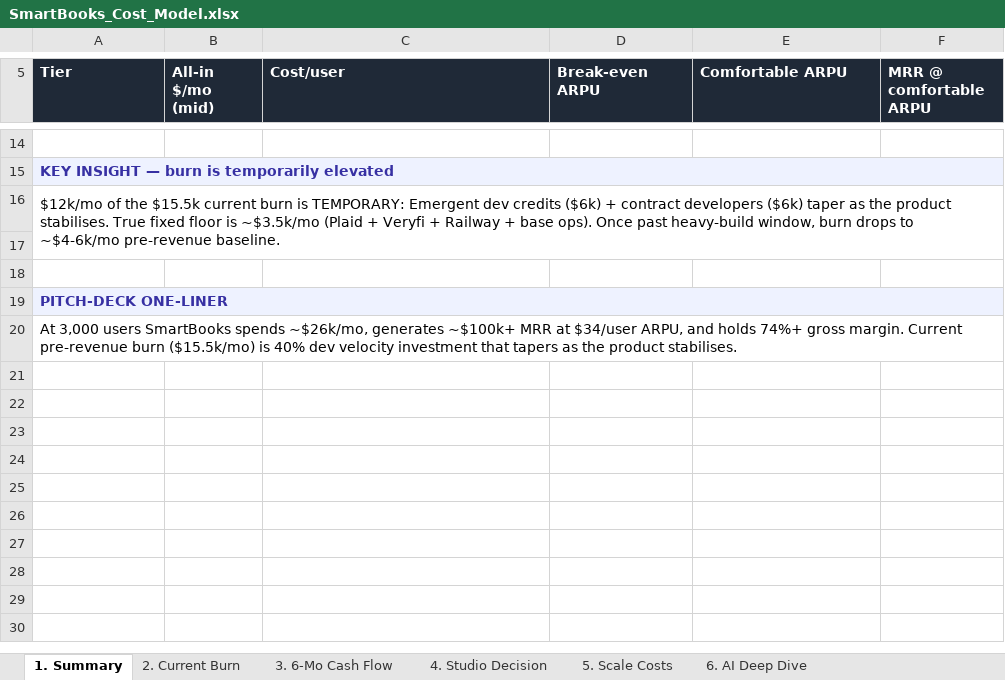
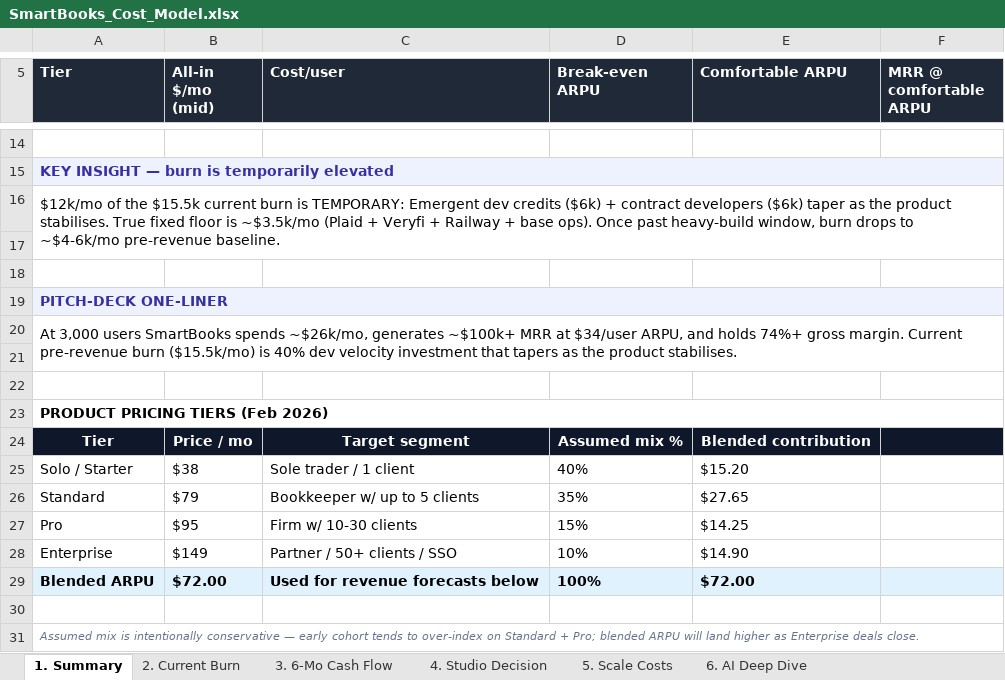
Before and after one commit to soleproject/accountingapp, an Excel workbook: frontend/public/downloads/SmartBooks_Cost_Model.xlsx, sheet 1. Summary, drawn as a sheet; only a part is shown, gaps mark what is left out; values as stored, in another font and other column widths than the file's, no borders; the diff names each change by its address in the sheet, - before the commit and + after, or states it on an @@ line.

```diff
--- a/frontend/public/downloads/SmartBooks_Cost_Model.xlsx (sheet 1. Summary)
+++ b/frontend/public/downloads/SmartBooks_Cost_Model.xlsx (sheet 1. Summary)
+row 21: (empty)
+row 22: (empty)
+row 23: PRODUCT PRICING TIERS (Feb 2026)
+row 24: Tier | Price / mo | Target segment | Assumed mix % | Blended contribution
+row 25: Solo / Starter | $38 | Sole trader / 1 client | 40% | $15.20
+row 26: Standard | $79 | Bookkeeper w/ up to 5 clients | 35% | $27.65
+row 27: Pro | $95 | Firm w/ 10-30 clients | 15% | $14.25
+row 28: Enterprise | $149 | Partner / 50+ clients / SSO | 10% | $14.90
+row 29: Blended ARPU | $72.00 | Used for revenue forecasts below | 100% | $72.00
+row 30: (empty)
+row 31: Assumed mix is intentionally conservative — early cohort tends to over-index on Standard + Pro; blended ARPU will land higher as Enterprise deals close.
```
Also changed, not shown: sheet 7. Compliance + Econ, sheet 3. 6-Mo Cash Flow, other sheet tabs, 2 other files.
